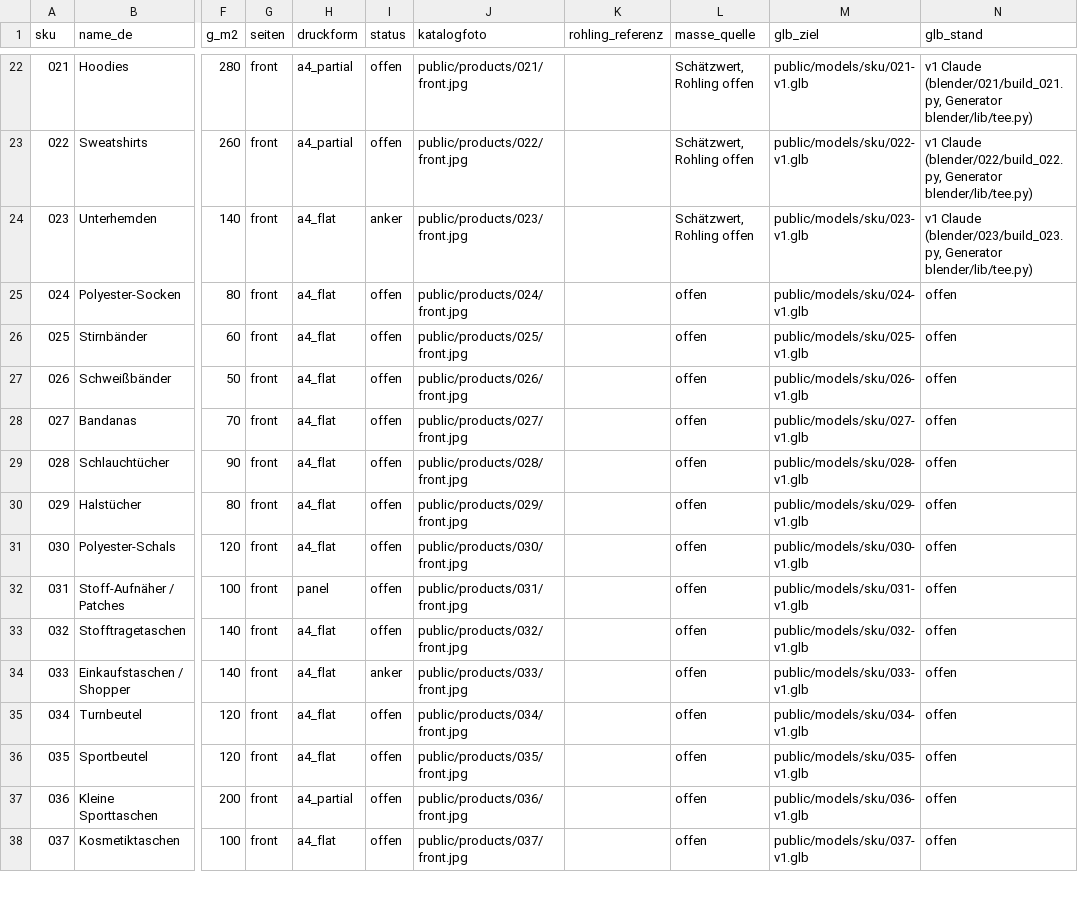
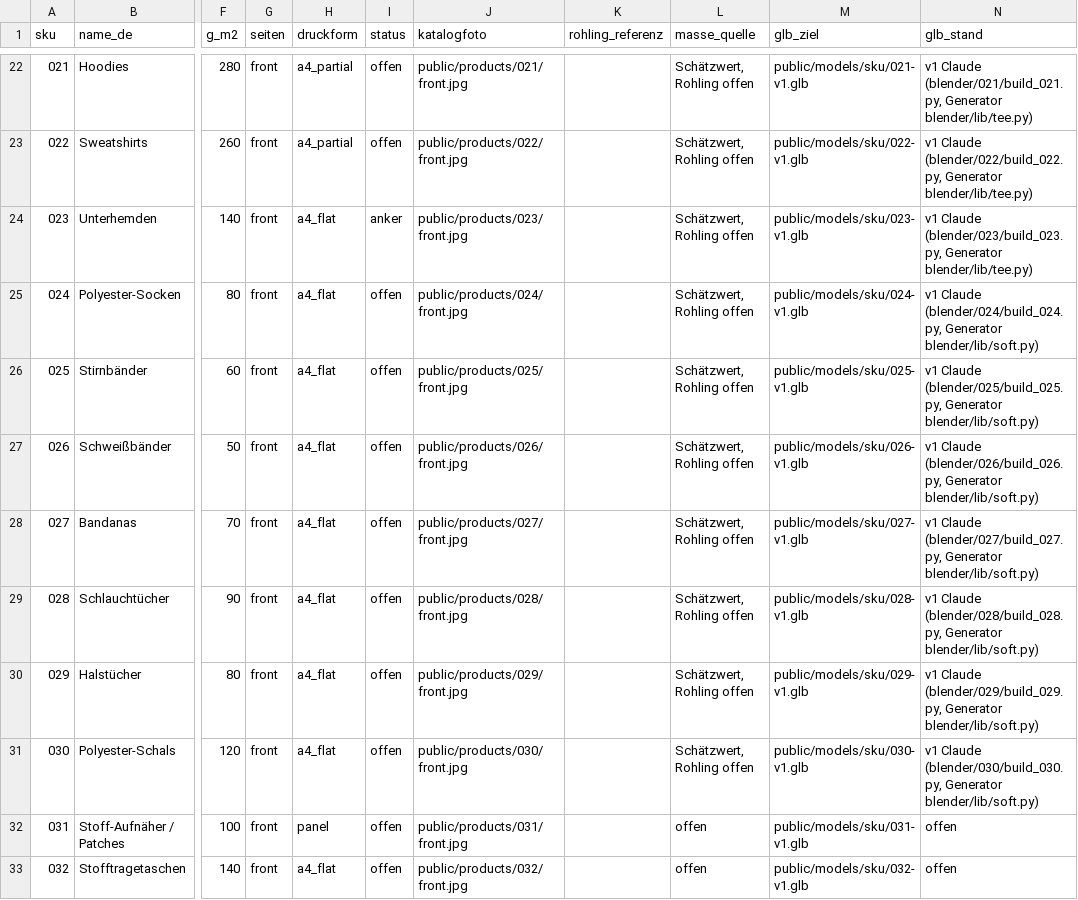
Before and after one commit to butasioan-sketch/on-me-honey-b, a CSV file: docs/glb/REFERENZEN-133.csv, drawn as a sheet; only a part is shown, gaps mark what is left out; the shorter side is filled out with more unchanged rows; the diff names each change by its address in the sheet, - before the commit and + after, or states it on an @@ line.

```diff
--- a/docs/glb/REFERENZEN-133.csv
+++ b/docs/glb/REFERENZEN-133.csv
-L25:L31 (masse_quelle): offen
+L25:L31 (masse_quelle): Schätzwert, Rohling offen
-N25 (glb_stand): offen
+N25 (glb_stand): v1 Claude (blender/024/build_024.py, Generator blender/lib/soft.py)
-N26 (glb_stand): offen
+N26 (glb_stand): v1 Claude (blender/025/build_025.py, Generator blender/lib/soft.py)
-N27 (glb_stand): offen
+N27 (glb_stand): v1 Claude (blender/026/build_026.py, Generator blender/lib/soft.py)
-N28 (glb_stand): offen
+N28 (glb_stand): v1 Claude (blender/027/build_027.py, Generator blender/lib/soft.py)
-N29 (glb_stand): offen
+N29 (glb_stand): v1 Claude (blender/028/build_028.py, Generator blender/lib/soft.py)
-N30 (glb_stand): offen
+N30 (glb_stand): v1 Claude (blender/029/build_029.py, Generator blender/lib/soft.py)
-N31 (glb_stand): offen
+N31 (glb_stand): v1 Claude (blender/030/build_030.py, Generator blender/lib/soft.py)
```
Also changed, not shown: 15 other files.
